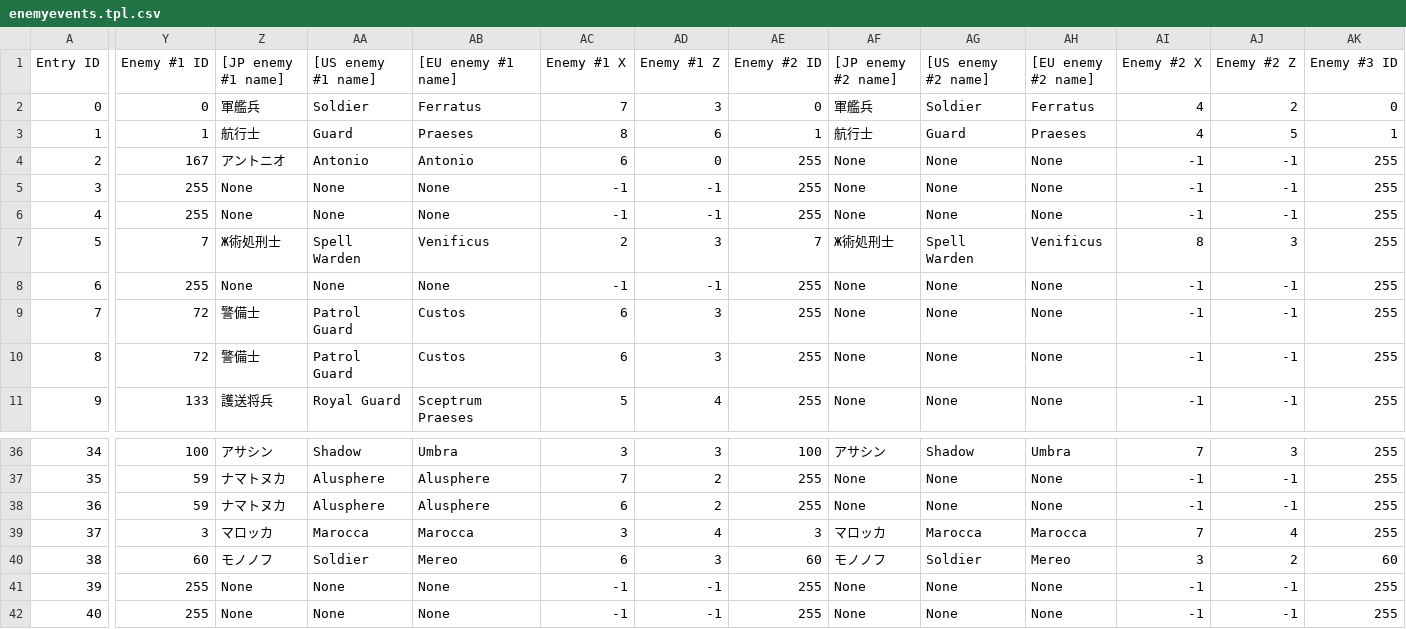
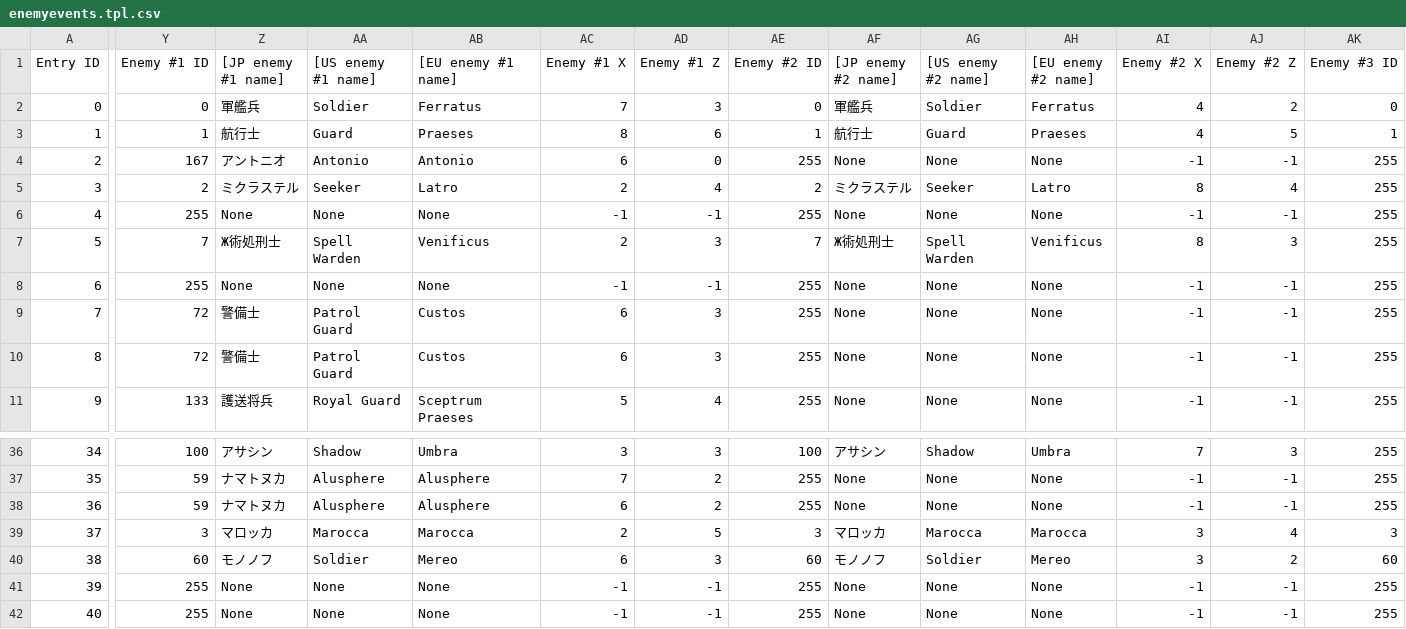
Before and after one commit to Taikocuya/SOALE, a CSV file: share/enemyevents.tpl.csv, drawn as a sheet; only a part is shown, gaps mark what is left out; the diff covers the shown part only; the diff names each change by its address in the sheet, - before the commit and + after, or states it on an @@ line.

```diff
--- a/share/enemyevents.tpl.csv
+++ b/share/enemyevents.tpl.csv
-Y5 (Enemy #1 ID): 255
+Y5 (Enemy #1 ID): 2
-Z5 ([JP enemy #1 name]): None
+Z5 ([JP enemy #1 name]): ミクラステル
-AA5 ([US enemy #1 name]): None
+AA5 ([US enemy #1 name]): Seeker
-AB5 ([EU enemy #1 name]): None
+AB5 ([EU enemy #1 name]): Latro
-AC5 (Enemy #1 X): -1
+AC5 (Enemy #1 X): 2
-AD5 (Enemy #1 Z): -1
+AD5 (Enemy #1 Z): 4
-AE5 (Enemy #2 ID): 255
+AE5 (Enemy #2 ID): 2
-AF5 ([JP enemy #2 name]): None
+AF5 ([JP enemy #2 name]): ミクラステル
-AG5 ([US enemy #2 name]): None
+AG5 ([US enemy #2 name]): Seeker
-AH5 ([EU enemy #2 name]): None
+AH5 ([EU enemy #2 name]): Latro
-AI5 (Enemy #2 X): -1
+AI5 (Enemy #2 X): 8
-AJ5 (Enemy #2 Z): -1
+AJ5 (Enemy #2 Z): 4
-AC39 (Enemy #1 X): 3
+AC39 (Enemy #1 X): 2
-AD39 (Enemy #1 Z): 4
+AD39 (Enemy #1 Z): 5
-AI39 (Enemy #2 X): 7
+AI39 (Enemy #2 X): 3
-AK39 (Enemy #3 ID): 255
+AK39 (Enemy #3 ID): 3
```
Also changed, not shown: 16 edited cells elsewhere in this file, share/charactersupermoves.tpl.csv, share/enemies.tpl.csv, 54 other files.
